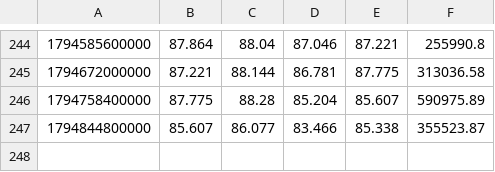
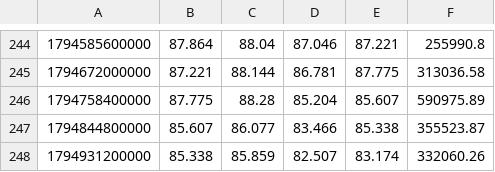
Before and after one commit to itsurslife/bitget-radar, a CSV file: CLUSDT_1D.csv, drawn as a sheet; only a part is shown, gaps mark what is left out.

```diff
--- a/CLUSDT_1D.csv
+++ b/CLUSDT_1D.csv
@@ -247 +247,2 @@
 1794844800000,85.607,86.077,83.466,85.338,355523.87
+1794931200000,85.338,85.859,82.507,83.174,332060.26
```
Also changed, not shown: AMDUSDT_1D.csv, BTCUSDT_1D.csv, 36 other files.
